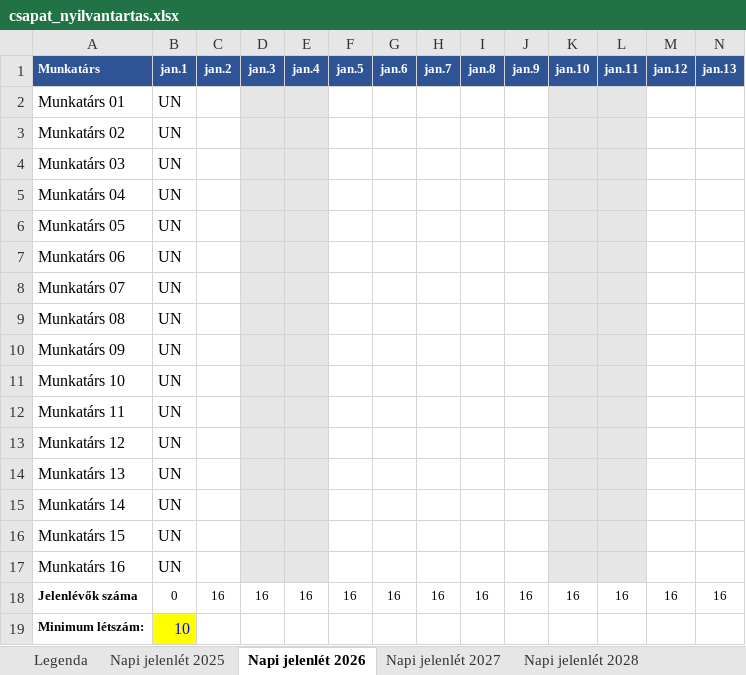
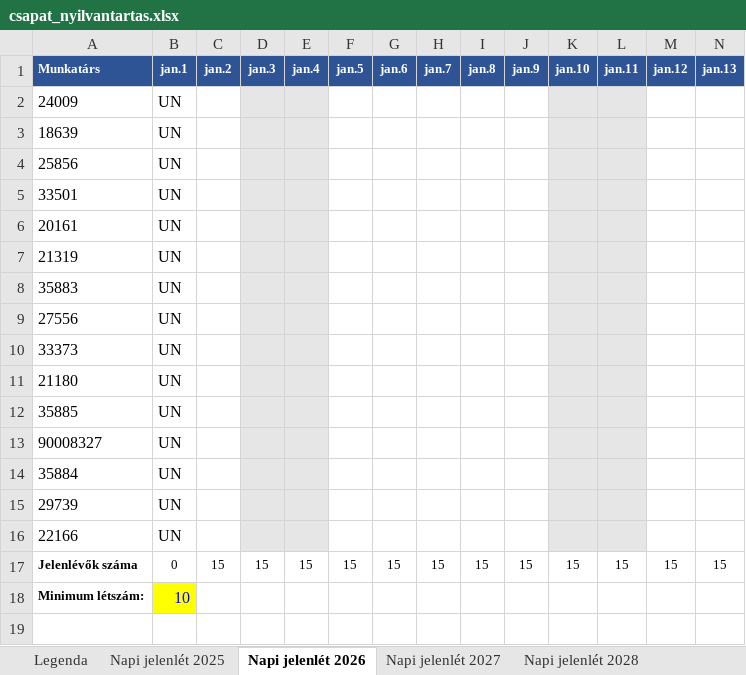
Before and after one commit to EosReborn/pxl2, an Excel workbook: forras/csapat_nyilvantartas.xlsx, sheet Napi jelenlét 2026, drawn as a sheet; only a part is shown; values as stored, in another font and other column widths than the file's, no borders; conditional formats not drawn; removed rows and columns are numbered as before the commit, all else as after; rows hold the shown columns only; the diff names each change by its address in the sheet, - before the commit and + after, or states it on an @@ line.

```diff
--- a/forras/csapat_nyilvantartas.xlsx (sheet Napi jelenlét 2026)
+++ b/forras/csapat_nyilvantartas.xlsx (sheet Napi jelenlét 2026)
-A2 (Munkatárs): Munkatárs 01
+A2 (Munkatárs): 24009
-A3 (Munkatárs): Munkatárs 02
+A3 (Munkatárs): 18639
-A4 (Munkatárs): Munkatárs 03
+A4 (Munkatárs): 25856
-A5 (Munkatárs): Munkatárs 04
+A5 (Munkatárs): 33501
-A6 (Munkatárs): Munkatárs 05
+A6 (Munkatárs): 20161
-A7 (Munkatárs): Munkatárs 06
+A7 (Munkatárs): 21319
-A8 (Munkatárs): Munkatárs 07
+A8 (Munkatárs): 35883
-A9 (Munkatárs): Munkatárs 08
+A9 (Munkatárs): 27556
-A10 (Munkatárs): Munkatárs 09
+A10 (Munkatárs): 33373
-A11 (Munkatárs): Munkatárs 10
+A11 (Munkatárs): 21180
-A12 (Munkatárs): Munkatárs 11
+A12 (Munkatárs): 35885
-A13 (Munkatárs): Munkatárs 12
+A13 (Munkatárs): 90008327
-A14 (Munkatárs): Munkatárs 13
+A14 (Munkatárs): 35884
-A15 (Munkatárs): Munkatárs 14
+A15 (Munkatárs): 29739
-row 16: Munkatárs 15 | UN
-A16 (Munkatárs): Munkatárs 16
+A16 (Munkatárs): 22166
-row 18: Jelenlévők száma | 0 | 16 | 16 | 16 | 16 | 16 | 16 | 16 | 16 | 16 | 16 | 16 | 16
+row 17: Jelenlévők száma | 0 | 15 | 15 | 15 | 15 | 15 | 15 | 15 | 15 | 15 | 15 | 15 | 15
```
Also changed, not shown: sheet Napi jelenlét 2028, sheet Napi jelenlét 2025, sheet Napi jelenlét 2027, sheet Heti beosztás, sheet Éves összesítő, formulas that keep their value, 18 other files.
